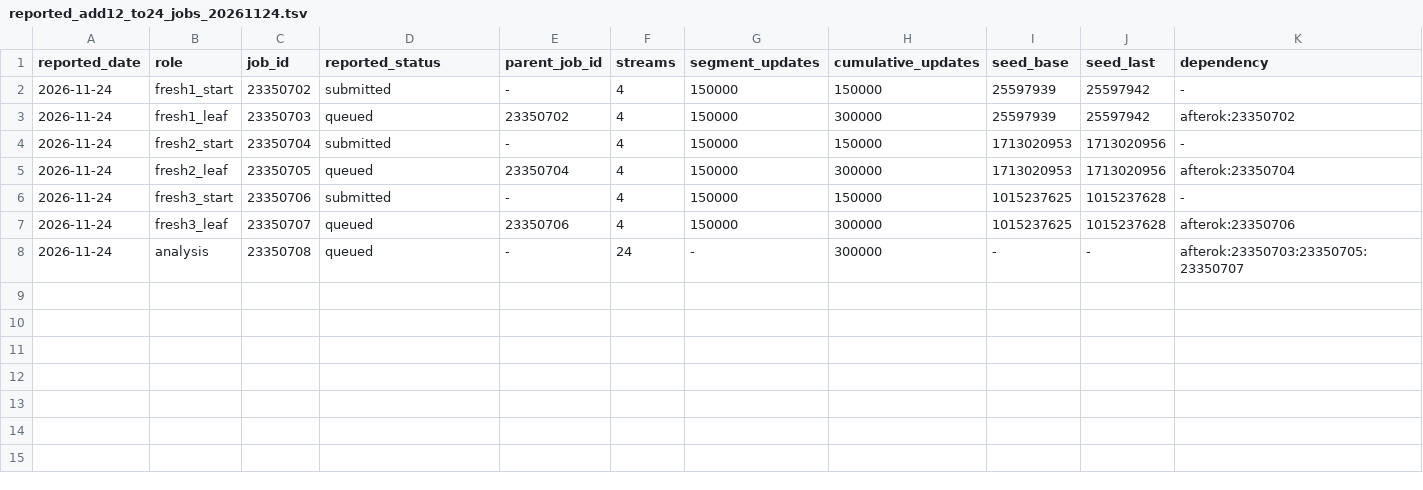
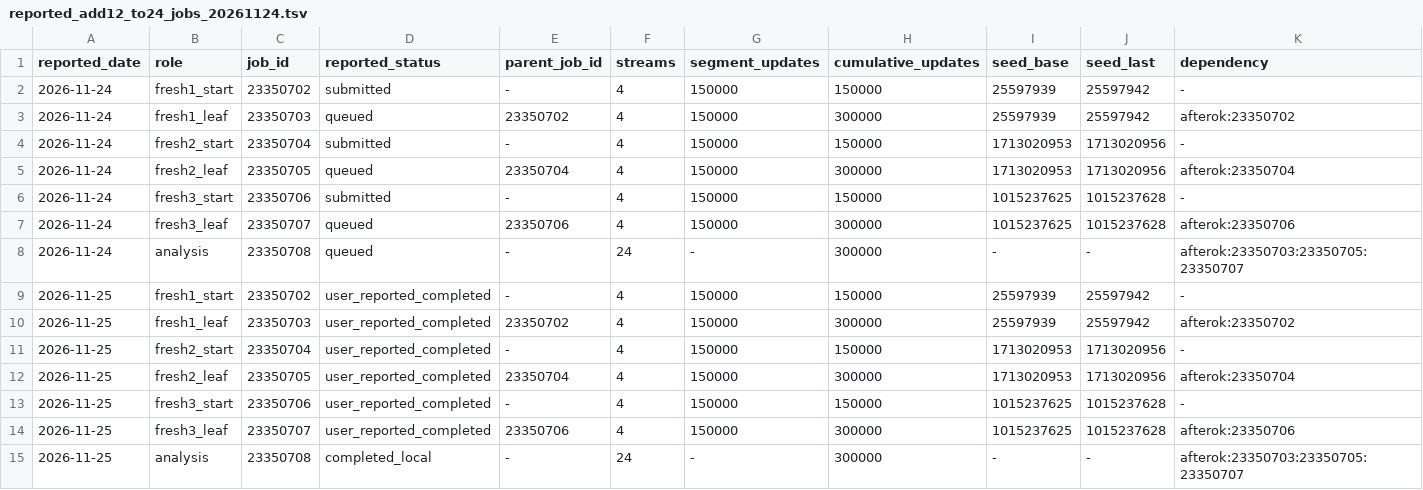
Before and after one commit to LiBackfried/CPN_topo, a TSV file: N4_L120_res/reported_add12_to24_jobs_20261124.tsv, drawn as a sheet; only a part is shown; rows hold the shown columns only; the diff names each change by its address in the sheet, - before the commit and + after, or states it on an @@ line.

```diff
--- a/N4_L120_res/reported_add12_to24_jobs_20261124.tsv
+++ b/N4_L120_res/reported_add12_to24_jobs_20261124.tsv
+row 9: 2026-11-25 | fresh1_start | 23350702 | user_reported_completed | - | 4 | 150000 | 150000 | 25597939 | 25597942 | -
+row 10: 2026-11-25 | fresh1_leaf | 23350703 | user_reported_completed | 23350702 | 4 | 150000 | 300000 | 25597939 | 25597942 | afterok:23350702
+row 11: 2026-11-25 | fresh2_start | 23350704 | user_reported_completed | - | 4 | 150000 | 150000 | 1713020953 | 1713020956 | -
+row 12: 2026-11-25 | fresh2_leaf | 23350705 | user_reported_completed | 23350704 | 4 | 150000 | 300000 | 1713020953 | 1713020956 | afterok:23350704
+row 13: 2026-11-25 | fresh3_start | 23350706 | user_reported_completed | - | 4 | 150000 | 150000 | 1015237625 | 1015237628 | -
+row 14: 2026-11-25 | fresh3_leaf | 23350707 | user_reported_completed | 23350706 | 4 | 150000 | 300000 | 1015237625 | 1015237628 | afterok:23350706
+row 15: 2026-11-25 | analysis | 23350708 | completed_local | - | 24 | - | 300000 | - | - | afterok:23350703:23350705:23350707
```
Also changed, not shown: 20 other files.
